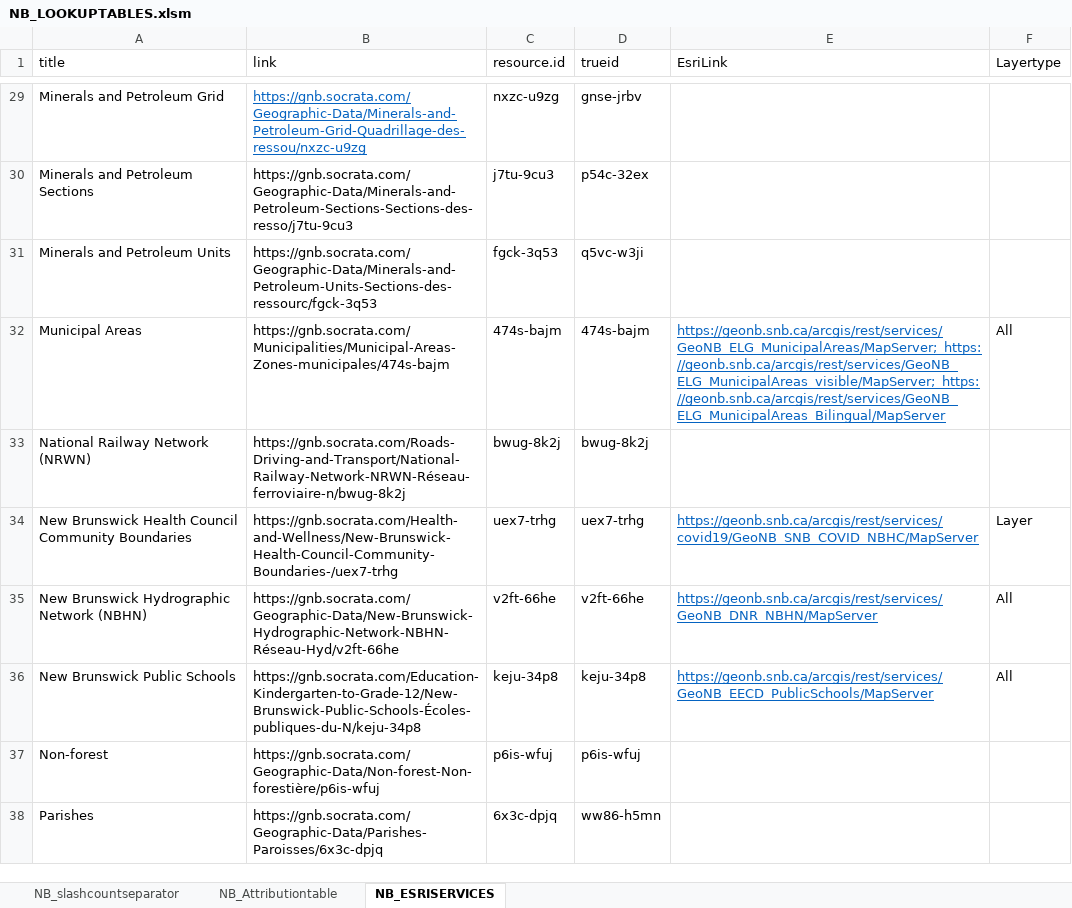
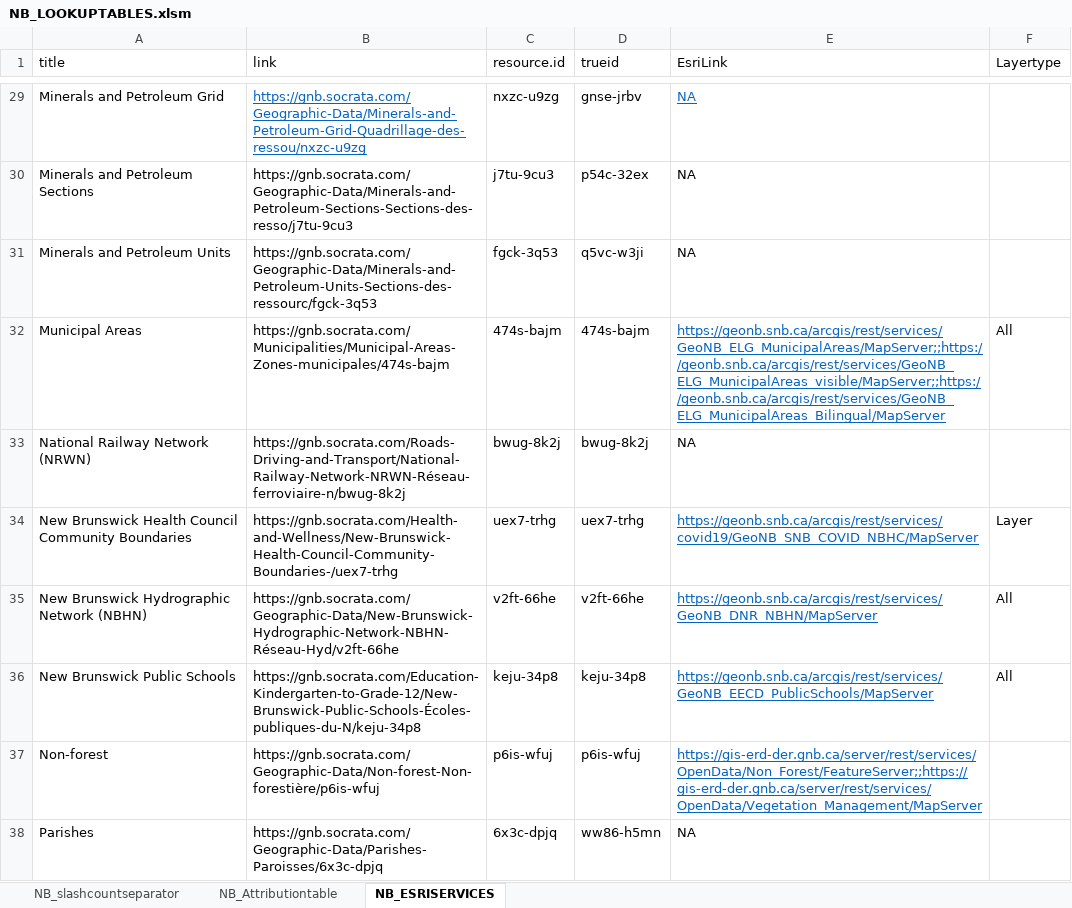
Before and after one commit to federal-geospatial-platform/fgp-metadata-proxy, an Excel workbook: FME_files/LOOKUP_TABLES/NB_LOOKUPTABLES.xlsm, sheet NB_ESRISERVICES, drawn as a sheet; only a part is shown, gaps mark what is left out; values as stored, in another font and other column widths than the file's, no borders; table styles not drawn; the diff covers the shown part only; the diff names each change by its address in the sheet, - before the commit and + after, or states it on an @@ line.

Commit message:
service lookup
added nb_resources_mapper transformer (credit rob)

updated service lookup tables

```diff
--- a/FME_files/LOOKUP_TABLES/NB_LOOKUPTABLES.xlsm (sheet NB_ESRISERVICES)
+++ b/FME_files/LOOKUP_TABLES/NB_LOOKUPTABLES.xlsm (sheet NB_ESRISERVICES)
-E29:E31 (EsriLink): (empty)
+E29:E31 (EsriLink): NA
-E32 (EsriLink): https://geonb.snb.ca/arcgis/rest/services/GeoNB_ELG_MunicipalAreas/MapServer;_https://geonb.snb.ca/arcgis/rest/services/GeoNB_ELG_MunicipalAreas_visible/MapServer;_https://geonb.snb.ca/arcgis/rest/services/GeoNB_ELG_MunicipalAreas_Bilingual/MapServer
+E32 (EsriLink): https://geonb.snb.ca/arcgis/rest/services/GeoNB_ELG_MunicipalAreas/MapServer;;https://geonb.snb.ca/arcgis/rest/services/GeoNB_ELG_MunicipalAreas_visible/MapServer;;https://geonb.snb.ca/arcgis/rest/services/GeoNB_ELG_MunicipalAreas_Bilingual/MapServer
-E33 (EsriLink): (empty)
+E33 (EsriLink): NA
-E37 (EsriLink): (empty)
+E37 (EsriLink): https://gis-erd-der.gnb.ca/server/rest/services/OpenData/Non_Forest/FeatureServer;;https://gis-erd-der.gnb.ca/server/rest/services/OpenData/Vegetation_Management/MapServer
-E38 (EsriLink): (empty)
+E38 (EsriLink): NA
```
Also changed, not shown: 32 edited cells and cell formats elsewhere in this sheet, 2 other files.
